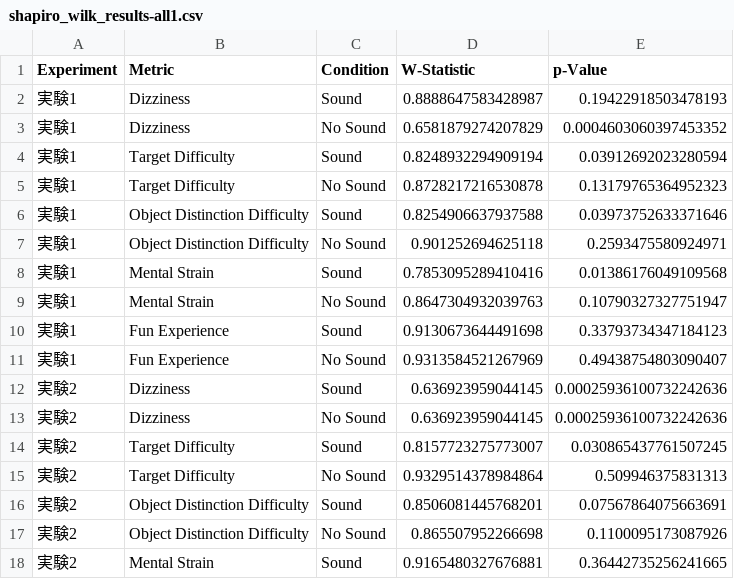
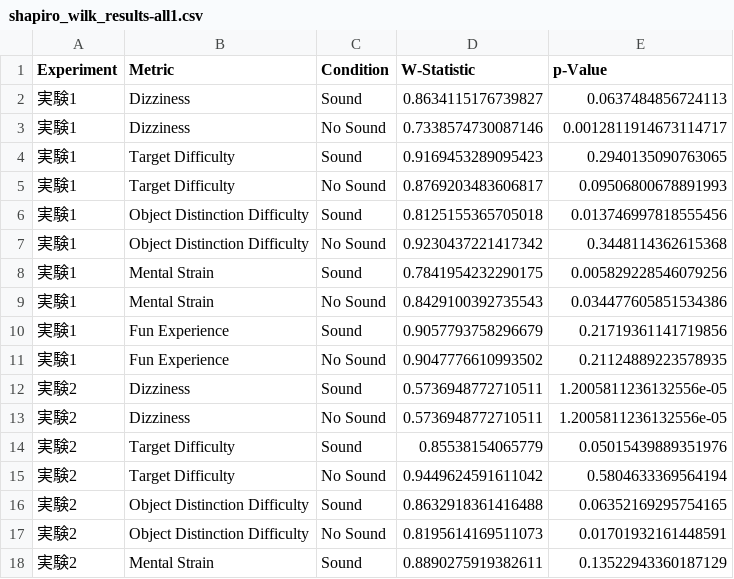
Before and after one commit to takaharayota531/poster-exp-analysis, a CSV file: 応用実験アンケート/shapiro_wilk_results-all1.csv, drawn as a sheet; only a part is shown; the diff covers the shown part only.

```diff
--- a/応用実験アンケート/shapiro_wilk_results-all1.csv
+++ b/応用実験アンケート/shapiro_wilk_results-all1.csv
@@ -1,18 +1,18 @@
 Experiment,Metric,Condition,W-Statistic,p-Value
-実験1,Dizziness,Sound,0.8888647583428987,0.19422918503478193
-実験1,Dizziness,No Sound,0.6581879274207829,0.0004603060397453352
-実験1,Target Difficulty,Sound,0.8248932294909194,0.03912692023280594
-実験1,Target Difficulty,No Sound,0.8728217216530878,0.13179765364952323
-実験1,Object Distinction Difficulty,Sound,0.8254906637937588,0.03973752633371646
-実験1,Object Distinction Difficulty,No Sound,0.901252694625118,0.2593475580924971
-実験1,Mental Strain,Sound,0.7853095289410416,0.01386176049109568
-実験1,Mental Strain,No Sound,0.8647304932039763,0.10790327327751947
-実験1,Fun Experience,Sound,0.9130673644491698,0.33793734347184123
-実験1,Fun Experience,No Sound,0.9313584521267969,0.49438754803090407
-実験2,Dizziness,Sound,0.636923959044145,0.00025936100732242636
-実験2,Dizziness,No Sound,0.636923959044145,0.00025936100732242636
-実験2,Target Difficulty,Sound,0.8157723275773007,0.030865437761507245
-実験2,Target Difficulty,No Sound,0.9329514378984864,0.509946375831313
-実験2,Object Distinction Difficulty,Sound,0.8506081445768201,0.07567864075663691
-実験2,Object Distinction Difficulty,No Sound,0.865507952266698,0.1100095173087926
-実験2,Mental Strain,Sound,0.9165480327676881,0.36442735256241665
+実験1,Dizziness,Sound,0.8634115176739827,0.0637484856724113
+実験1,Dizziness,No Sound,0.7338574730087146,0.0012811914673114717
+実験1,Target Difficulty,Sound,0.9169453289095423,0.2940135090763065
+実験1,Target Difficulty,No Sound,0.8769203483606817,0.09506800678891993
+実験1,Object Distinction Difficulty,Sound,0.8125155365705018,0.013746997818555456
+実験1,Object Distinction Difficulty,No Sound,0.9230437221417342,0.3448114362615368
+実験1,Mental Strain,Sound,0.7841954232290175,0.005829228546079256
+実験1,Mental Strain,No Sound,0.8429100392735543,0.034477605851534386
+実験1,Fun Experience,Sound,0.9057793758296679,0.21719361141719856
+実験1,Fun Experience,No Sound,0.9047776610993502,0.21124889223578935
+実験2,Dizziness,Sound,0.5736948772710511,1.2005811236132556e-05
+実験2,Dizziness,No Sound,0.5736948772710511,1.2005811236132556e-05
+実験2,Target Difficulty,Sound,0.85538154065779,0.05015439889351976
+実験2,Target Difficulty,No Sound,0.9449624591611042,0.5804633369564194
+実験2,Object Distinction Difficulty,Sound,0.8632918361416488,0.06352169295754165
+実験2,Object Distinction Difficulty,No Sound,0.8195614169511073,0.01701932161448591
+実験2,Mental Strain,Sound,0.8890275919382611,0.13522943360187129
```
Also changed, not shown: 26 edited cells elsewhere in this file, data_analysis/statics_result/shapiro_wilk_results-sum-square.csv, 14 other files.
